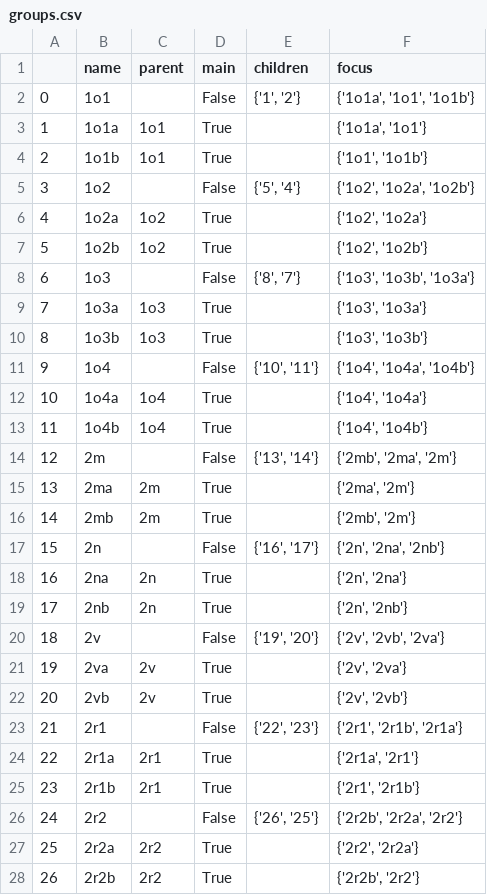
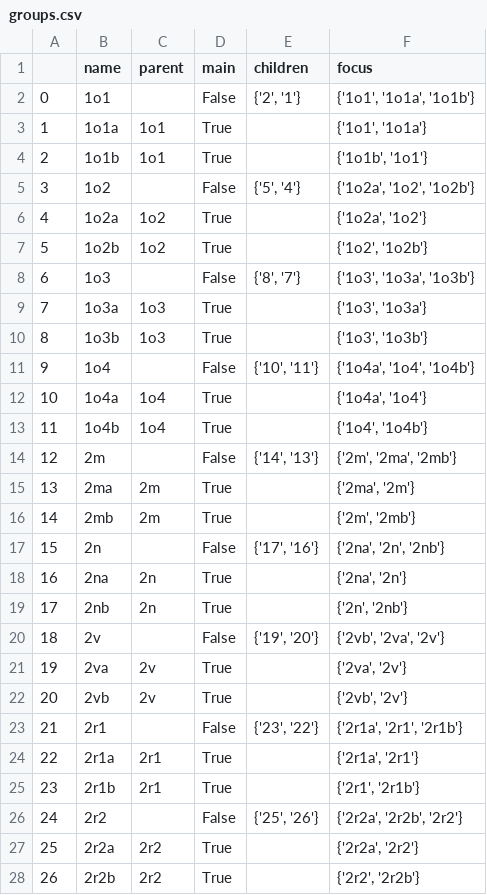
Before and after one commit to PetarZecevic97/automatic-timetable-generation, a CSV file: groups.csv, drawn as a sheet; only a part is shown; the diff covers the shown part only.

```diff
--- a/groups.csv
+++ b/groups.csv
@@ -1,28 +1,28 @@
 ,name,parent,main,children,focus
-0,1o1,,False,"{'1', '2'}","{'1o1a', '1o1', '1o1b'}"
-1,1o1a,1o1,True,,"{'1o1a', '1o1'}"
-2,1o1b,1o1,True,,"{'1o1', '1o1b'}"
-3,1o2,,False,"{'5', '4'}","{'1o2', '1o2a', '1o2b'}"
-4,1o2a,1o2,True,,"{'1o2', '1o2a'}"
+0,1o1,,False,"{'2', '1'}","{'1o1', '1o1a', '1o1b'}"
+1,1o1a,1o1,True,,"{'1o1', '1o1a'}"
+2,1o1b,1o1,True,,"{'1o1b', '1o1'}"
+3,1o2,,False,"{'5', '4'}","{'1o2a', '1o2', '1o2b'}"
+4,1o2a,1o2,True,,"{'1o2a', '1o2'}"
 5,1o2b,1o2,True,,"{'1o2', '1o2b'}"
-6,1o3,,False,"{'8', '7'}","{'1o3', '1o3b', '1o3a'}"
+6,1o3,,False,"{'8', '7'}","{'1o3', '1o3a', '1o3b'}"
 7,1o3a,1o3,True,,"{'1o3', '1o3a'}"
 8,1o3b,1o3,True,,"{'1o3', '1o3b'}"
-9,1o4,,False,"{'10', '11'}","{'1o4', '1o4a', '1o4b'}"
-10,1o4a,1o4,True,,"{'1o4', '1o4a'}"
+9,1o4,,False,"{'10', '11'}","{'1o4a', '1o4', '1o4b'}"
+10,1o4a,1o4,True,,"{'1o4a', '1o4'}"
 11,1o4b,1o4,True,,"{'1o4', '1o4b'}"
-12,2m,,False,"{'13', '14'}","{'2mb', '2ma', '2m'}"
+12,2m,,False,"{'14', '13'}","{'2m', '2ma', '2mb'}"
 13,2ma,2m,True,,"{'2ma', '2m'}"
-14,2mb,2m,True,,"{'2mb', '2m'}"
-15,2n,,False,"{'16', '17'}","{'2n', '2na', '2nb'}"
-16,2na,2n,True,,"{'2n', '2na'}"
+14,2mb,2m,True,,"{'2m', '2mb'}"
+15,2n,,False,"{'17', '16'}","{'2na', '2n', '2nb'}"
+16,2na,2n,True,,"{'2na', '2n'}"
 17,2nb,2n,True,,"{'2n', '2nb'}"
-18,2v,,False,"{'19', '20'}","{'2v', '2vb', '2va'}"
-19,2va,2v,True,,"{'2v', '2va'}"
-20,2vb,2v,True,,"{'2v', '2vb'}"
-21,2r1,,False,"{'22', '23'}","{'2r1', '2r1b', '2r1a'}"
+18,2v,,False,"{'19', '20'}","{'2vb', '2va', '2v'}"
+19,2va,2v,True,,"{'2va', '2v'}"
+20,2vb,2v,True,,"{'2vb', '2v'}"
+21,2r1,,False,"{'23', '22'}","{'2r1a', '2r1', '2r1b'}"
 22,2r1a,2r1,True,,"{'2r1a', '2r1'}"
 23,2r1b,2r1,True,,"{'2r1', '2r1b'}"
-24,2r2,,False,"{'26', '25'}","{'2r2b', '2r2a', '2r2'}"
-25,2r2a,2r2,True,,"{'2r2', '2r2a'}"
-26,2r2b,2r2,True,,"{'2r2b', '2r2'}"
+24,2r2,,False,"{'25', '26'}","{'2r2a', '2r2b', '2r2'}"
+25,2r2a,2r2,True,,"{'2r2a', '2r2'}"
+26,2r2b,2r2,True,,"{'2r2', '2r2b'}"
```
Also changed, not shown: 45 edited cells elsewhere in this file, classes.csv, lecturers.csv, 3 other files.
